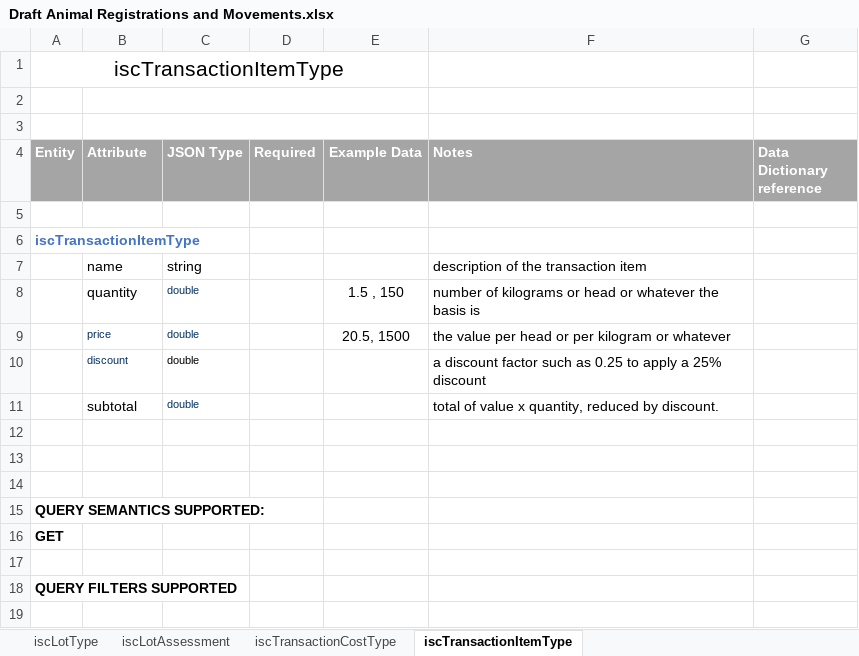
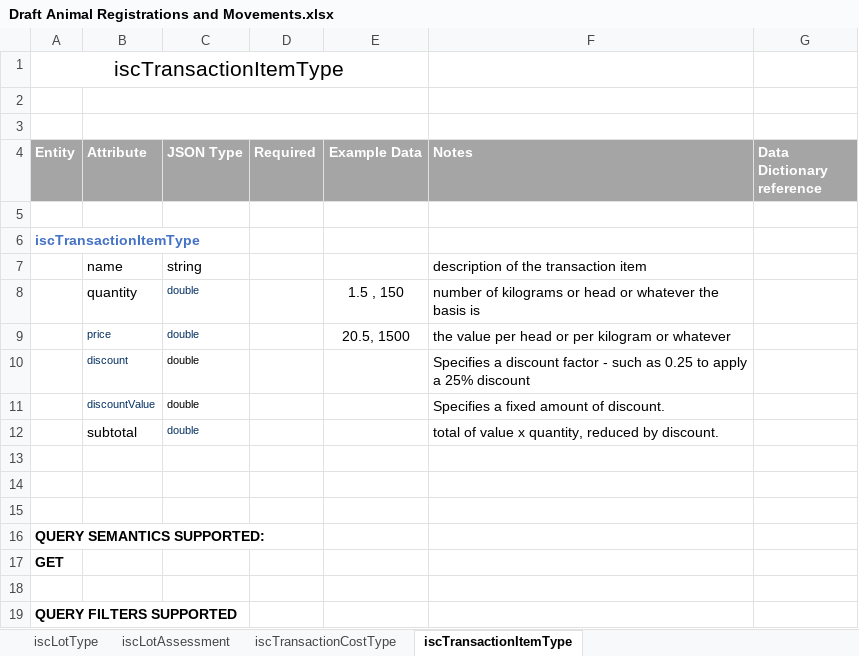
Before and after one commit to integritysystemscompany/animal_schema, an Excel workbook: Draft Schema/Draft Animal Registrations and Movements.xlsx, sheet iscTransactionItemType, drawn as a sheet; values as stored, in another font and other column widths than the file's, no borders; 1 other sheet too large or unreadable and not compared; the diff names each change by its address in the sheet, - before the commit and + after, or states it on an @@ line.

Commit message:
Add files via upload

```diff
--- a/Draft Schema/Draft Animal Registrations and Movements.xlsx (sheet iscTransactionItemType)
+++ b/Draft Schema/Draft Animal Registrations and Movements.xlsx (sheet iscTransactionItemType)
-F10 (Notes): a discount factor such as…
+F10 (Notes): Specifies a discount factor - such as…
+row 11:  | discountValue | double |  |  | Specifies a fixed amount of discount.
```
